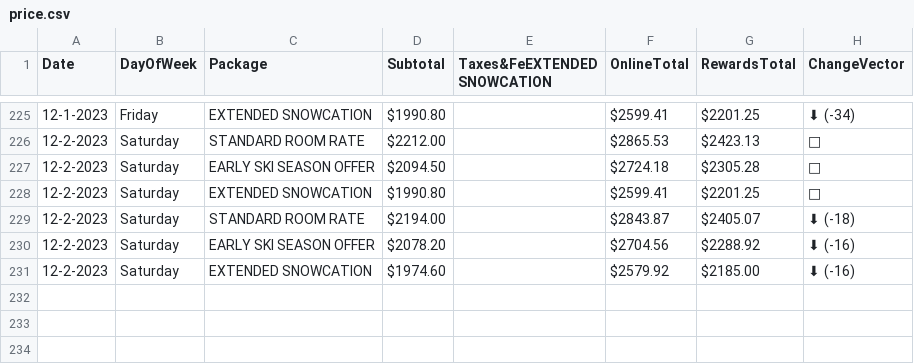
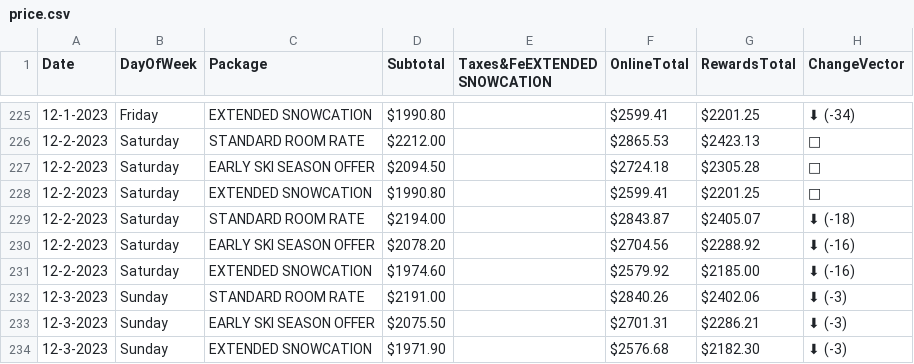
Before and after one commit to pelennio/skiCB_checker, a CSV file: curent_prices/price.csv, drawn as a sheet; only a part is shown, gaps mark what is left out; the diff names each change by its address in the sheet, - before the commit and + after, or states it on an @@ line.

Commit message:
New price results

```diff
--- a/curent_prices/price.csv
+++ b/curent_prices/price.csv
+row 232: 12-3-2023 | Sunday | STANDARD ROOM RATE | $2191.00 |  | $2840.26 | $2402.06 | ⬇ (-3)
+row 233: 12-3-2023 | Sunday | EARLY SKI SEASON OFFER | $2075.50 |  | $2701.31 | $2286.21 | ⬇ (-3)
+row 234: 12-3-2023 | Sunday | EXTENDED SNOWCATION | $1971.90 |  | $2576.68 | $2182.30 | ⬇ (-3)
```
Also changed, not shown: curent_prices/hilton-price.csv.
